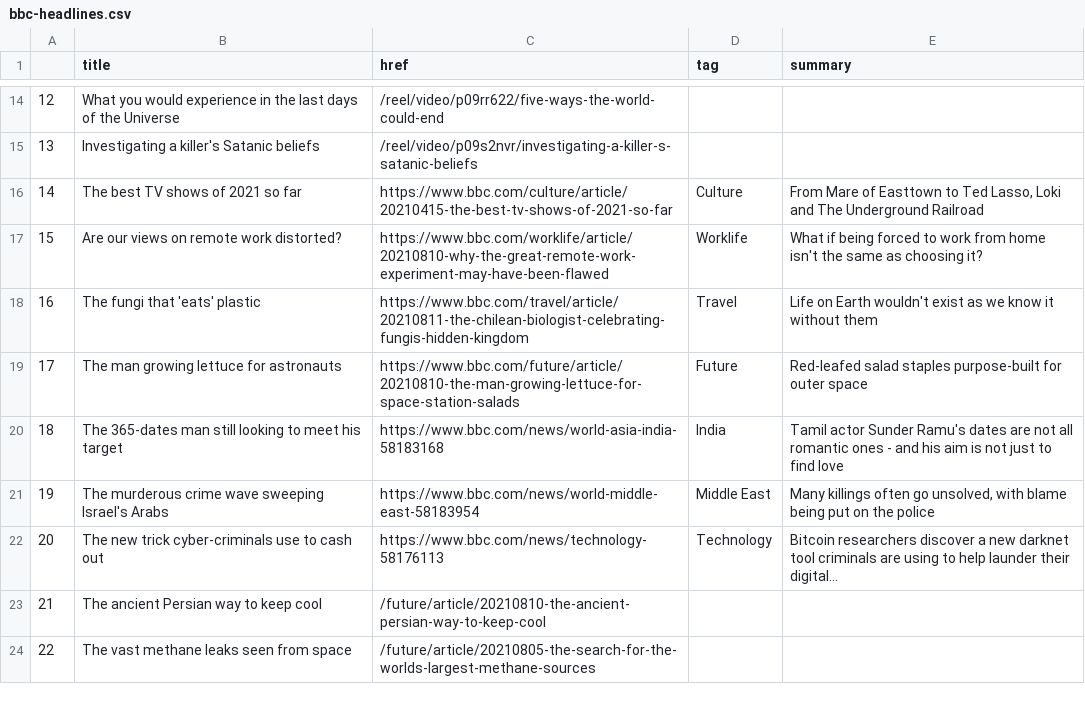
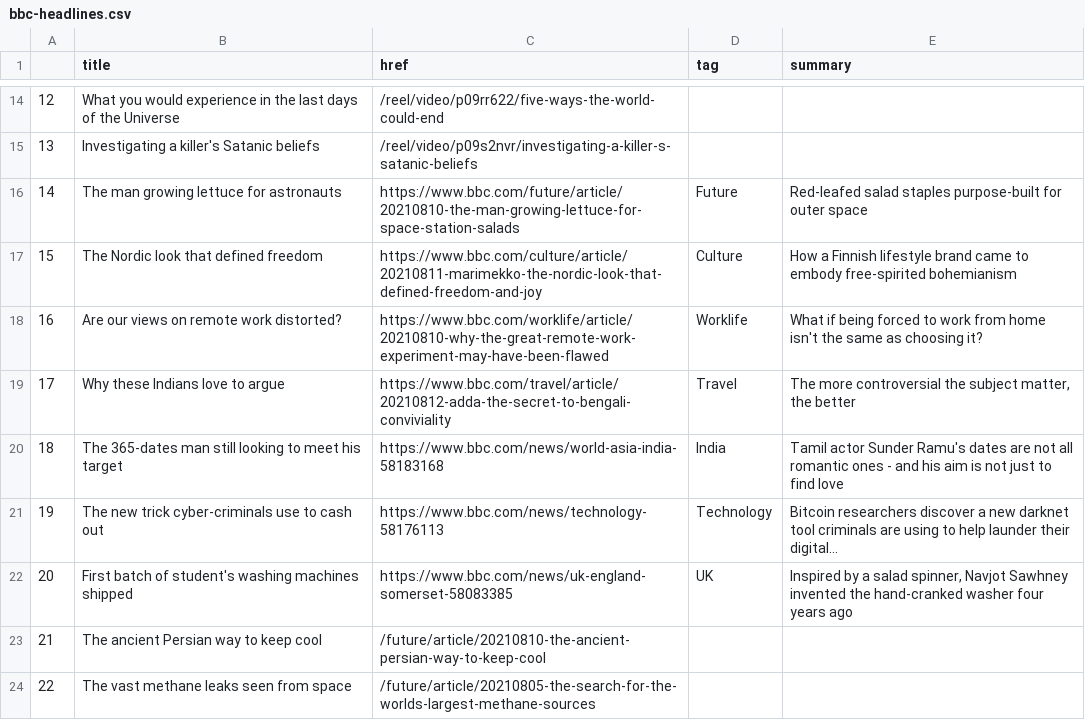
Before and after one commit to anth3lia/automatic-scraper, a CSV file: bbc-headlines.csv, drawn as a sheet; only a part is shown, gaps mark what is left out; the diff covers the shown part only.

```diff
--- a/bbc-headlines.csv
+++ b/bbc-headlines.csv
@@ -15,9 +15,9 @@
 13,Investigating a killer's Satanic beliefs,/reel/video/p09s2nvr/investigating-a-killer-s-satanic-beliefs,,
-14,The best TV shows of 2021 so far,https://www.bbc.com/culture/article/20210415-the-best-tv-shows-of-2021-so-far,Culture,"From Mare of Easttown to Ted Lasso, Loki and The Underground Railroad"
-15,Are our views on remote work distorted?,https://www.bbc.com/worklife/article/20210810-why-the-great-remote-work-experiment-may-have-been-flawed,Worklife,What if being forced to work from home isn't the same as choosing it?
-16,The fungi that 'eats' plastic,https://www.bbc.com/travel/article/20210811-the-chilean-biologist-celebrating-fungis-hidden-kingdom,Travel,Life on Earth wouldn't exist as we know it without them
-17,The man growing lettuce for astronauts,https://www.bbc.com/future/article/20210810-the-man-growing-lettuce-for-space-station-salads,Future,Red-leafed salad staples purpose-built for outer space
+14,The man growing lettuce for astronauts,https://www.bbc.com/future/article/20210810-the-man-growing-lettuce-for-space-station-salads,Future,Red-leafed salad staples purpose-built for outer space
+15,The Nordic look that defined freedom,https://www.bbc.com/culture/article/20210811-marimekko-the-nordic-look-that-defined-freedom-and-joy,Culture,How a Finnish lifestyle brand came to embody free-spirited bohemianism
+16,Are our views on remote work distorted?,https://www.bbc.com/worklife/article/20210810-why-the-great-remote-work-experiment-may-have-been-flawed,Worklife,What if being forced to work from home isn't the same as choosing it?
+17,Why these Indians love to argue,https://www.bbc.com/travel/article/20210812-adda-the-secret-to-bengali-conviviality,Travel,"The more controversial the subject matter, the better"
 18,The 365-dates man still looking to meet his target,https://www.bbc.com/news/world-asia-india-58183168,India,Tamil actor Sunder Ramu's dates are not all romantic ones - and his aim is not just to find love
-19,The murderous crime wave sweeping Israel's Arabs,https://www.bbc.com/news/world-middle-east-58183954,Middle East,"Many killings often go unsolved, with blame being put on the police"
-20,The new trick cyber-criminals use to cash out,https://www.bbc.com/news/technology-58176113,Technology,Bitcoin researchers discover a new darknet tool criminals are using to help launder their digital...
+19,The new trick cyber-criminals use to cash out,https://www.bbc.com/news/technology-58176113,Technology,Bitcoin researchers discover a new darknet tool criminals are using to help launder their digital...
+20,First batch of student's washing machines shipped,https://www.bbc.com/news/uk-england-somerset-58083385,UK,"Inspired by a salad spinner, Navjot Sawhney invented the hand-cranked washer four years ago"
 21,The ancient Persian way to keep cool,/future/article/20210810-the-ancient-persian-way-to-keep-cool,,
```
Also changed, not shown: 13 edited cells elsewhere in this file.
